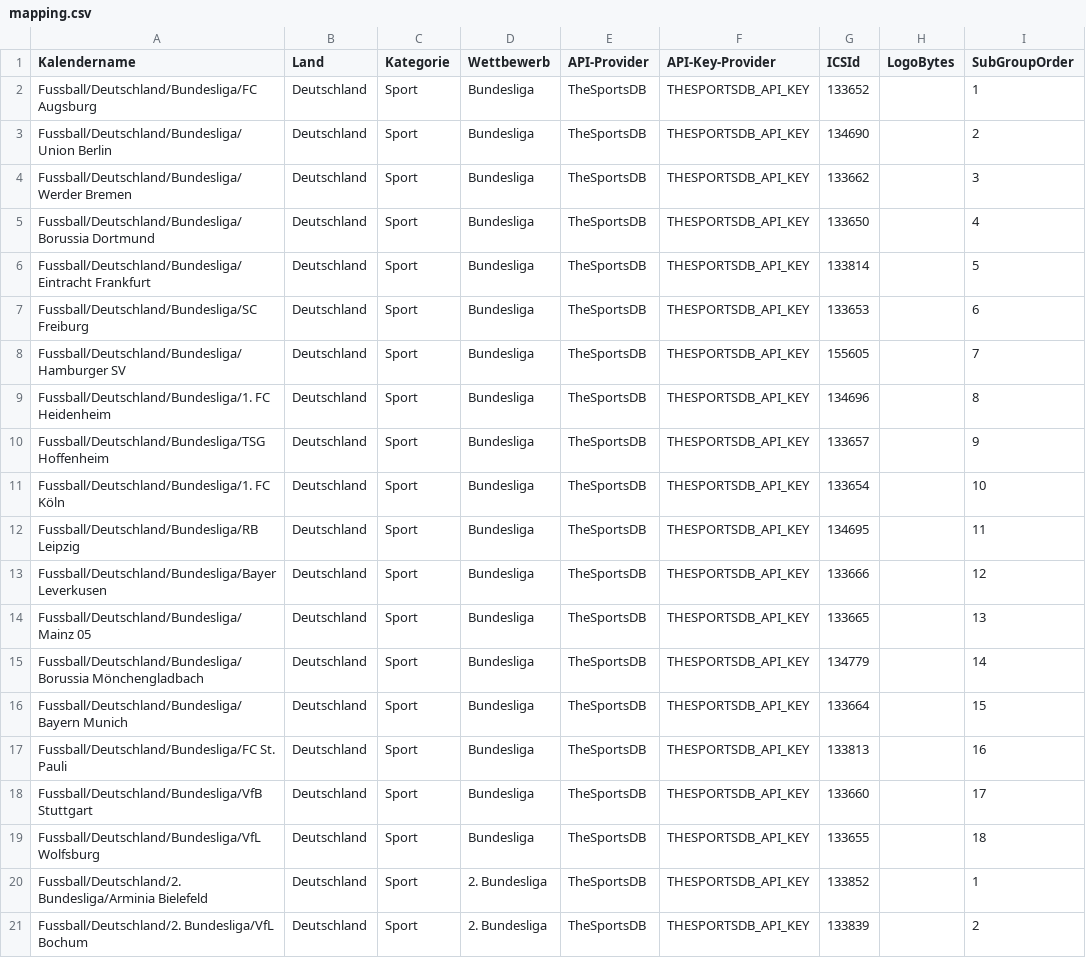
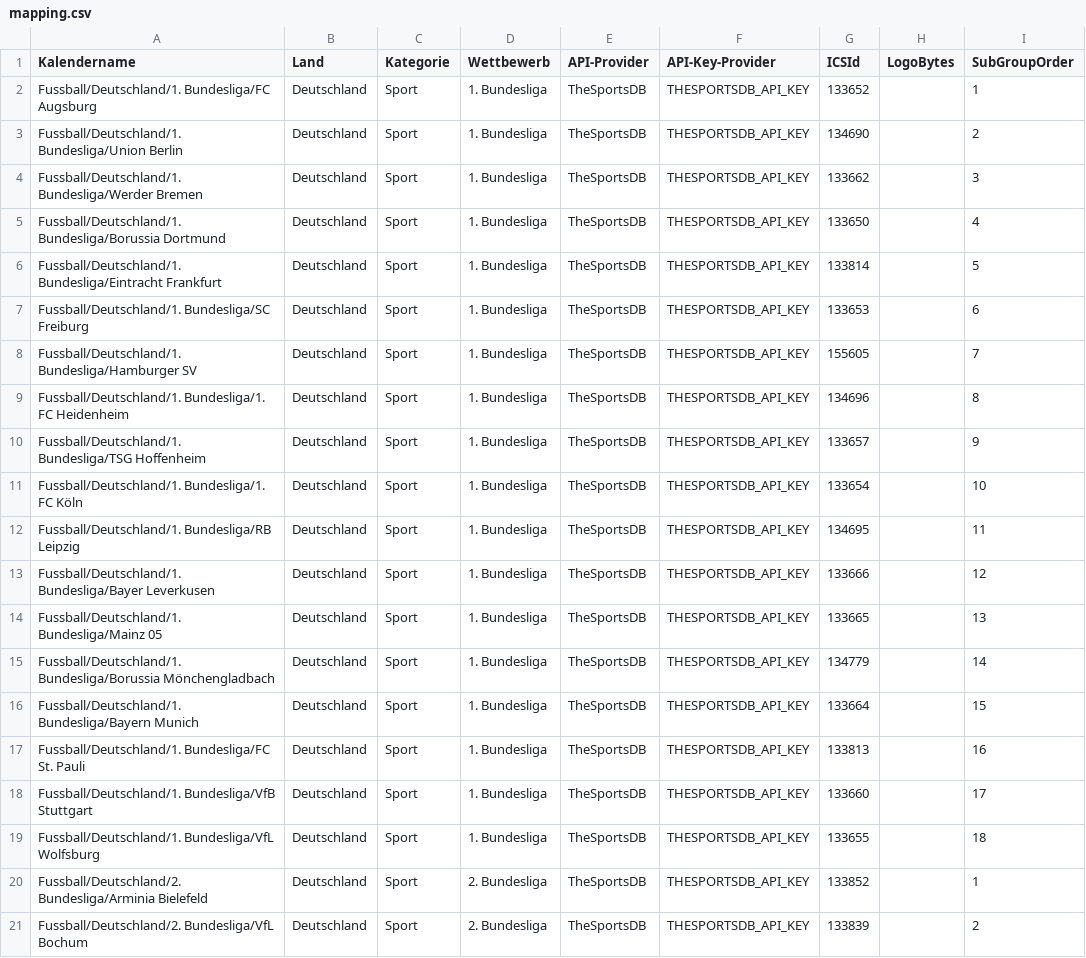
Before and after one commit to DNMedia1/YourCalendar, a CSV file: yourcalendar-the-goal-is-to-have/alpha/data/mapping.csv, drawn as a sheet; only a part is shown.

Commit message:
renamed Bundesliga to 1. Bundesliga

```diff
--- a/yourcalendar-the-goal-is-to-have/alpha/data/mapping.csv
+++ b/yourcalendar-the-goal-is-to-have/alpha/data/mapping.csv
@@ -1,20 +1,20 @@
 Kalendername,Land,Kategorie,Wettbewerb,API-Provider,API-Key-Provider,ICSId,LogoBytes,SubGroupOrder
-Fussball/Deutschland/Bundesliga/FC Augsburg,Deutschland,Sport,Bundesliga,TheSportsDB,THESPORTSDB_API_KEY,133652,,1
-Fussball/Deutschland/Bundesliga/Union Berlin,Deutschland,Sport,Bundesliga,TheSportsDB,THESPORTSDB_API_KEY,134690,,2
-Fussball/Deutschland/Bundesliga/Werder Bremen,Deutschland,Sport,Bundesliga,TheSportsDB,THESPORTSDB_API_KEY,133662,,3
-Fussball/Deutschland/Bundesliga/Borussia Dortmund,Deutschland,Sport,Bundesliga,TheSportsDB,THESPORTSDB_API_KEY,133650,,4
-Fussball/Deutschland/Bundesliga/Eintracht Frankfurt,Deutschland,Sport,Bundesliga,TheSportsDB,THESPORTSDB_API_KEY,133814,,5
-Fussball/Deutschland/Bundesliga/SC Freiburg,Deutschland,Sport,Bundesliga,TheSportsDB,THESPORTSDB_API_KEY,133653,,6
-Fussball/Deutschland/Bundesliga/Hamburger SV,Deutschland,Sport,Bundesliga,TheSportsDB,THESPORTSDB_API_KEY,155605,,7
-Fussball/Deutschland/Bundesliga/1. FC Heidenheim,Deutschland,Sport,Bundesliga,TheSportsDB,THESPORTSDB_API_KEY,134696,,8
-Fussball/Deutschland/Bundesliga/TSG Hoffenheim,Deutschland,Sport,Bundesliga,TheSportsDB,THESPORTSDB_API_KEY,133657,,9
-Fussball/Deutschland/Bundesliga/1. FC Köln,Deutschland,Sport,Bundesliga,TheSportsDB,THESPORTSDB_API_KEY,133654,,10
-Fussball/Deutschland/Bundesliga/RB Leipzig,Deutschland,Sport,Bundesliga,TheSportsDB,THESPORTSDB_API_KEY,134695,,11
-Fussball/Deutschland/Bundesliga/Bayer Leverkusen,Deutschland,Sport,Bundesliga,TheSportsDB,THESPORTSDB_API_KEY,133666,,12
-Fussball/Deutschland/Bundesliga/Mainz 05,Deutschland,Sport,Bundesliga,TheSportsDB,THESPORTSDB_API_KEY,133665,,13
-Fussball/Deutschland/Bundesliga/Borussia Mönchengladbach,Deutschland,Sport,Bundesliga,TheSportsDB,THESPORTSDB_API_KEY,134779,,14
-Fussball/Deutschland/Bundesliga/Bayern Munich,Deutschland,Sport,Bundesliga,TheSportsDB,THESPORTSDB_API_KEY,133664,,15
-Fussball/Deutschland/Bundesliga/FC St. Pauli,Deutschland,Sport,Bundesliga,TheSportsDB,THESPORTSDB_API_KEY,133813,,16
-Fussball/Deutschland/Bundesliga/VfB Stuttgart,Deutschland,Sport,Bundesliga,TheSportsDB,THESPORTSDB_API_KEY,133660,,17
-Fussball/Deutschland/Bundesliga/VfL Wolfsburg,Deutschland,Sport,Bundesliga,TheSportsDB,THESPORTSDB_API_KEY,133655,,18
+Fussball/Deutschland/1. Bundesliga/FC Augsburg,Deutschland,Sport,1. Bundesliga,TheSportsDB,THESPORTSDB_API_KEY,133652,,1
+Fussball/Deutschland/1. Bundesliga/Union Berlin,Deutschland,Sport,1. Bundesliga,TheSportsDB,THESPORTSDB_API_KEY,134690,,2
+Fussball/Deutschland/1. Bundesliga/Werder Bremen,Deutschland,Sport,1. Bundesliga,TheSportsDB,THESPORTSDB_API_KEY,133662,,3
+Fussball/Deutschland/1. Bundesliga/Borussia Dortmund,Deutschland,Sport,1. Bundesliga,TheSportsDB,THESPORTSDB_API_KEY,133650,,4
+Fussball/Deutschland/1. Bundesliga/Eintracht Frankfurt,Deutschland,Sport,1. Bundesliga,TheSportsDB,THESPORTSDB_API_KEY,133814,,5
+Fussball/Deutschland/1. Bundesliga/SC Freiburg,Deutschland,Sport,1. Bundesliga,TheSportsDB,THESPORTSDB_API_KEY,133653,,6
+Fussball/Deutschland/1. Bundesliga/Hamburger SV,Deutschland,Sport,1. Bundesliga,TheSportsDB,THESPORTSDB_API_KEY,155605,,7
+Fussball/Deutschland/1. Bundesliga/1. FC Heidenheim,Deutschland,Sport,1. Bundesliga,TheSportsDB,THESPORTSDB_API_KEY,134696,,8
+Fussball/Deutschland/1. Bundesliga/TSG Hoffenheim,Deutschland,Sport,1. Bundesliga,TheSportsDB,THESPORTSDB_API_KEY,133657,,9
+Fussball/Deutschland/1. Bundesliga/1. FC Köln,Deutschland,Sport,1. Bundesliga,TheSportsDB,THESPORTSDB_API_KEY,133654,,10
+Fussball/Deutschland/1. Bundesliga/RB Leipzig,Deutschland,Sport,1. Bundesliga,TheSportsDB,THESPORTSDB_API_KEY,134695,,11
+Fussball/Deutschland/1. Bundesliga/Bayer Leverkusen,Deutschland,Sport,1. Bundesliga,TheSportsDB,THESPORTSDB_API_KEY,133666,,12
+Fussball/Deutschland/1. Bundesliga/Mainz 05,Deutschland,Sport,1. Bundesliga,TheSportsDB,THESPORTSDB_API_KEY,133665,,13
+Fussball/Deutschland/1. Bundesliga/Borussia Mönchengladbach,Deutschland,Sport,1. Bundesliga,TheSportsDB,THESPORTSDB_API_KEY,134779,,14
+Fussball/Deutschland/1. Bundesliga/Bayern Munich,Deutschland,Sport,1. Bundesliga,TheSportsDB,THESPORTSDB_API_KEY,133664,,15
+Fussball/Deutschland/1. Bundesliga/FC St. Pauli,Deutschland,Sport,1. Bundesliga,TheSportsDB,THESPORTSDB_API_KEY,133813,,16
+Fussball/Deutschland/1. Bundesliga/VfB Stuttgart,Deutschland,Sport,1. Bundesliga,TheSportsDB,THESPORTSDB_API_KEY,133660,,17
+Fussball/Deutschland/1. Bundesliga/VfL Wolfsburg,Deutschland,Sport,1. Bundesliga,TheSportsDB,THESPORTSDB_API_KEY,133655,,18
 Fussball/Deutschland/2. Bundesliga/Arminia Bielefeld,Deutschland,Sport,2. Bundesliga,TheSportsDB,THESPORTSDB_API_KEY,133852,,1
```
Also changed, not shown: yourcalendar-the-goal-is-to-have/alpha/data/football_team_source.csv, yourcalendar-the-goal-is-to-have/alpha/data/group_logo_settings.csv, 6 other files.
